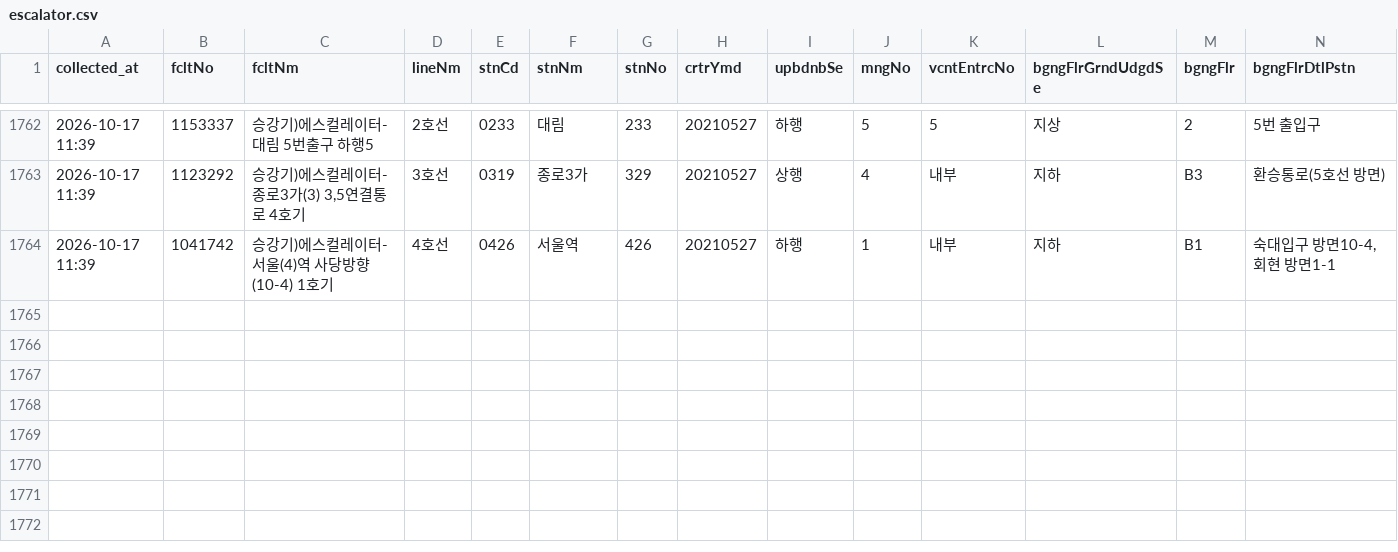
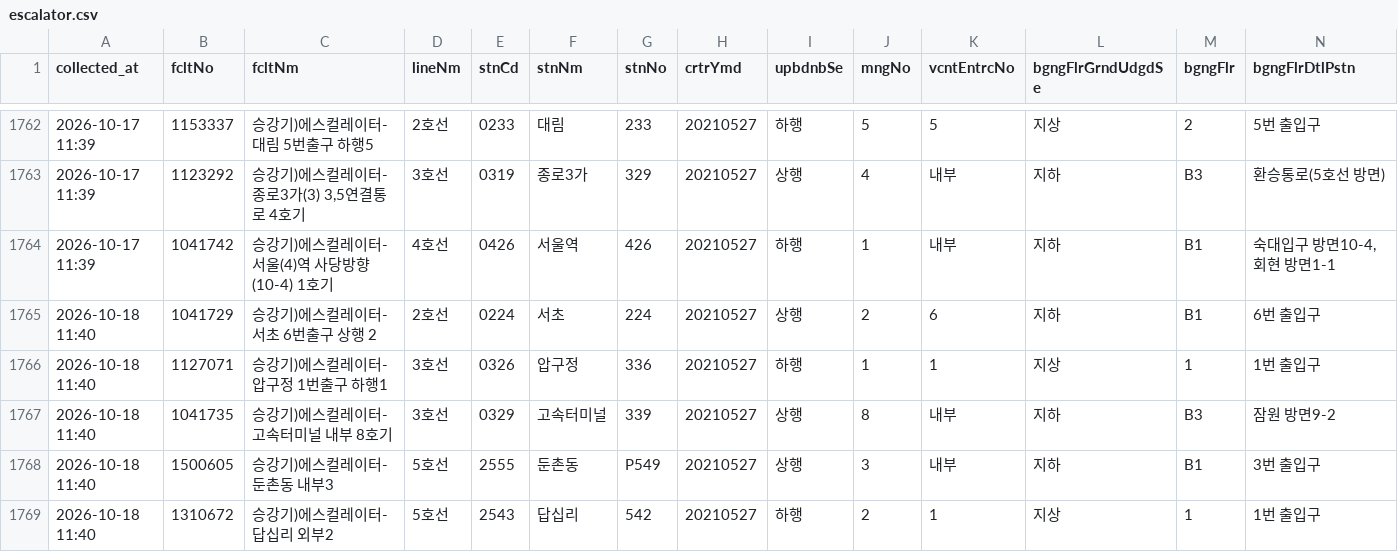
Before and after one commit to SeoyeonKoh/ieum-mobility-support, a CSV file: data/escalator.csv, drawn as a sheet; only a part is shown, gaps mark what is left out; rows hold the shown columns only; the diff names each change by its address in the sheet, - before the commit and + after, or states it on an @@ line.

```diff
--- a/data/escalator.csv
+++ b/data/escalator.csv
+row 1765: 2026-10-18 11:40 | 1041729 | 승강기)에스컬레이터-서초 6번출구 상행 2 | 2호선 | 0224 | 서초 | 224 | 20210527 | 상행 | 2 | 6 | 지하 | B1 | 6번 출입구
+row 1766: 2026-10-18 11:40 | 1127071 | 승강기)에스컬레이터-압구정 1번출구 하행1 | 3호선 | 0326 | 압구정 | 336 | 20210527 | 하행 | 1 | 1 | 지상 | 1 | 1번 출입구
+row 1767: 2026-10-18 11:40 | 1041735 | 승강기)에스컬레이터-고속터미널 내부 8호기 | 3호선 | 0329 | 고속터미널 | 339 | 20210527 | 상행 | 8 | 내부 | 지하 | B3 | 잠원 방면9-2
+row 1768: 2026-10-18 11:40 | 1500605 | 승강기)에스컬레이터-둔촌동 내부3 | 5호선 | 2555 | 둔촌동 | P549 | 20210527 | 상행 | 3 | 내부 | 지하 | B1 | 3번 출입구
+row 1769: 2026-10-18 11:40 | 1310672 | 승강기)에스컬레이터-답십리 외부2 | 5호선 | 2543 | 답십리 | 542 | 20210527 | 하행 | 2 | 1 | 지상 | 1 | 1번 출입구
```
Also changed, not shown: data/elevator_status.csv, 1 other file.
